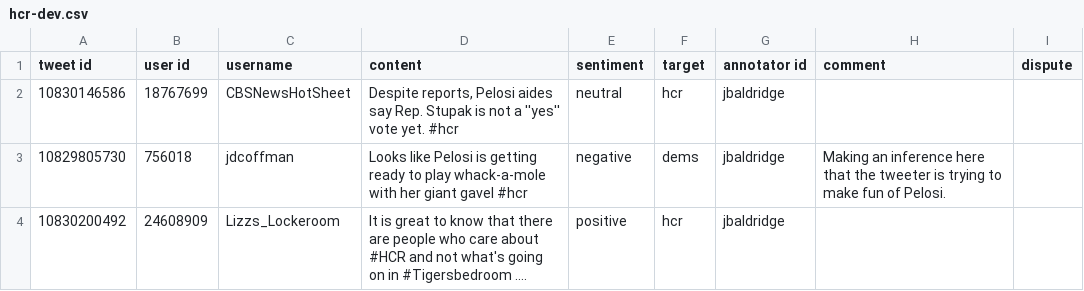
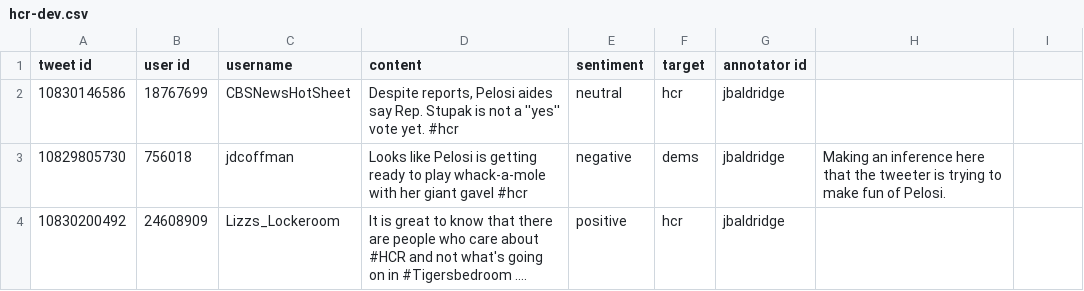
Before and after one commit to napsternxg/updown, a CSV file: data/hcr/dev/orig/hcr-dev.csv, drawn as a sheet; only a part is shown.

Commit message:
Removed non data columns

```diff
--- a/data/hcr/dev/orig/hcr-dev.csv
+++ b/data/hcr/dev/orig/hcr-dev.csv
@@ -1,2 +1,2 @@
-tweet id,user id,username,content,sentiment,target,annotator id,comment,dispute
+tweet id,user id,username,content,sentiment,target,annotator id
 10830146586,18767699,CBSNewsHotSheet,"Despite reports, Pelosi aides say Rep. Stupak is not a ''yes'' vote yet. #hcr",neutral,hcr,jbaldridge
```
